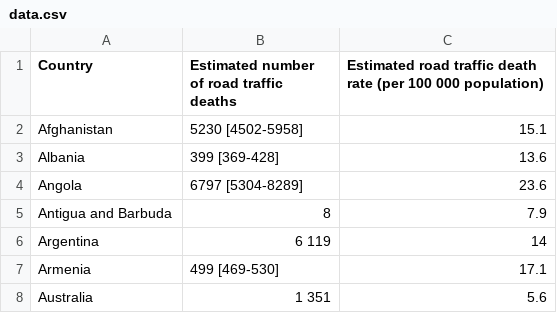
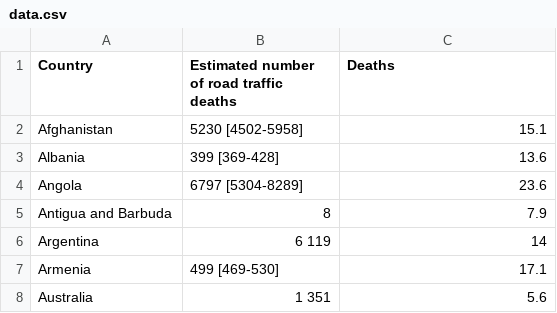
Before and after one commit to Versted/FIT3179_Week-9_HW, a CSV file: data/data.csv, drawn as a sheet; only a part is shown.

Commit message:
Update data.csv

```diff
--- a/data/data.csv
+++ b/data/data.csv
@@ -1,2 +1,2 @@
-Country,Estimated number of road traffic deaths,Estimated road traffic death rate (per 100 000 population)
+Country,Estimated number of road traffic deaths,Deaths
 Afghanistan,5230 [4502-5958],15.1
```
